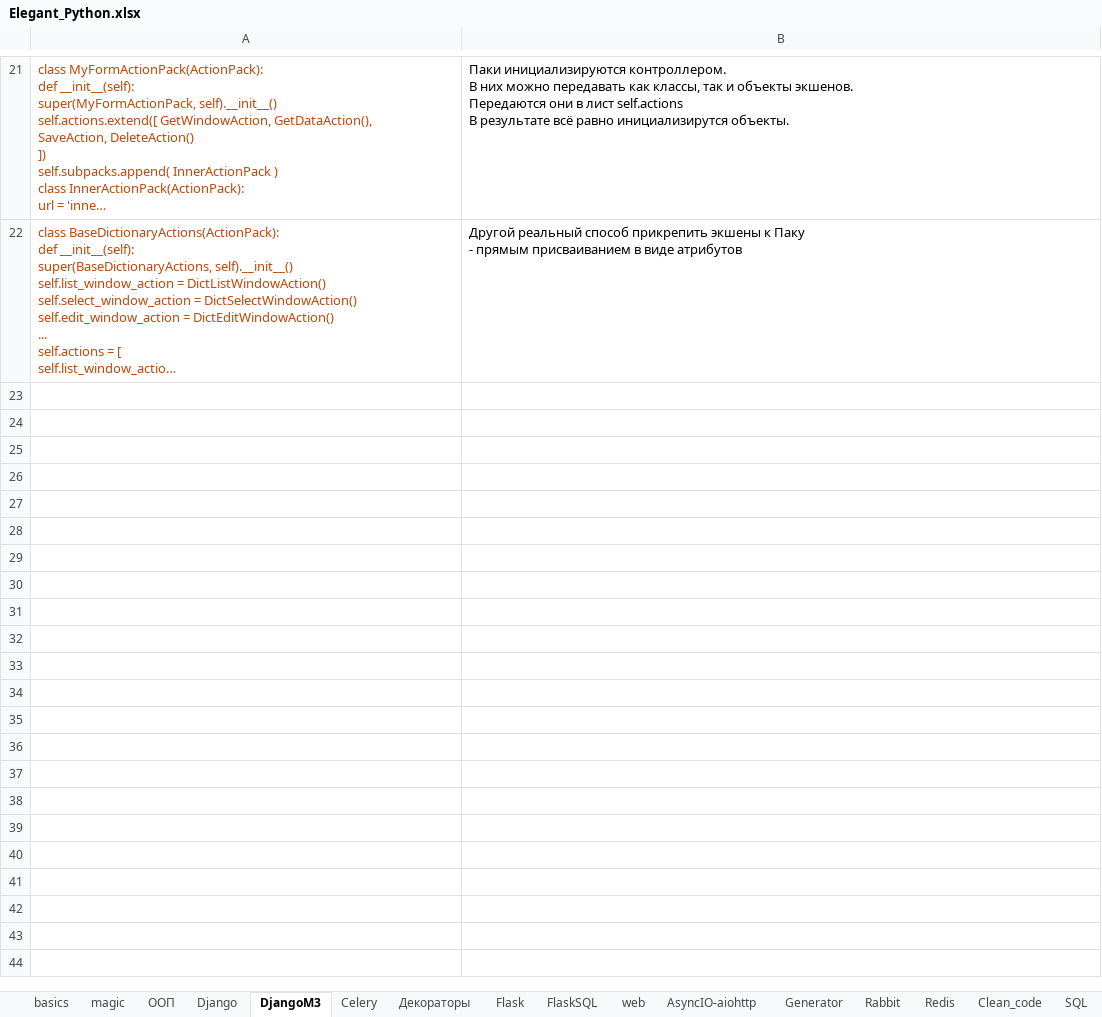
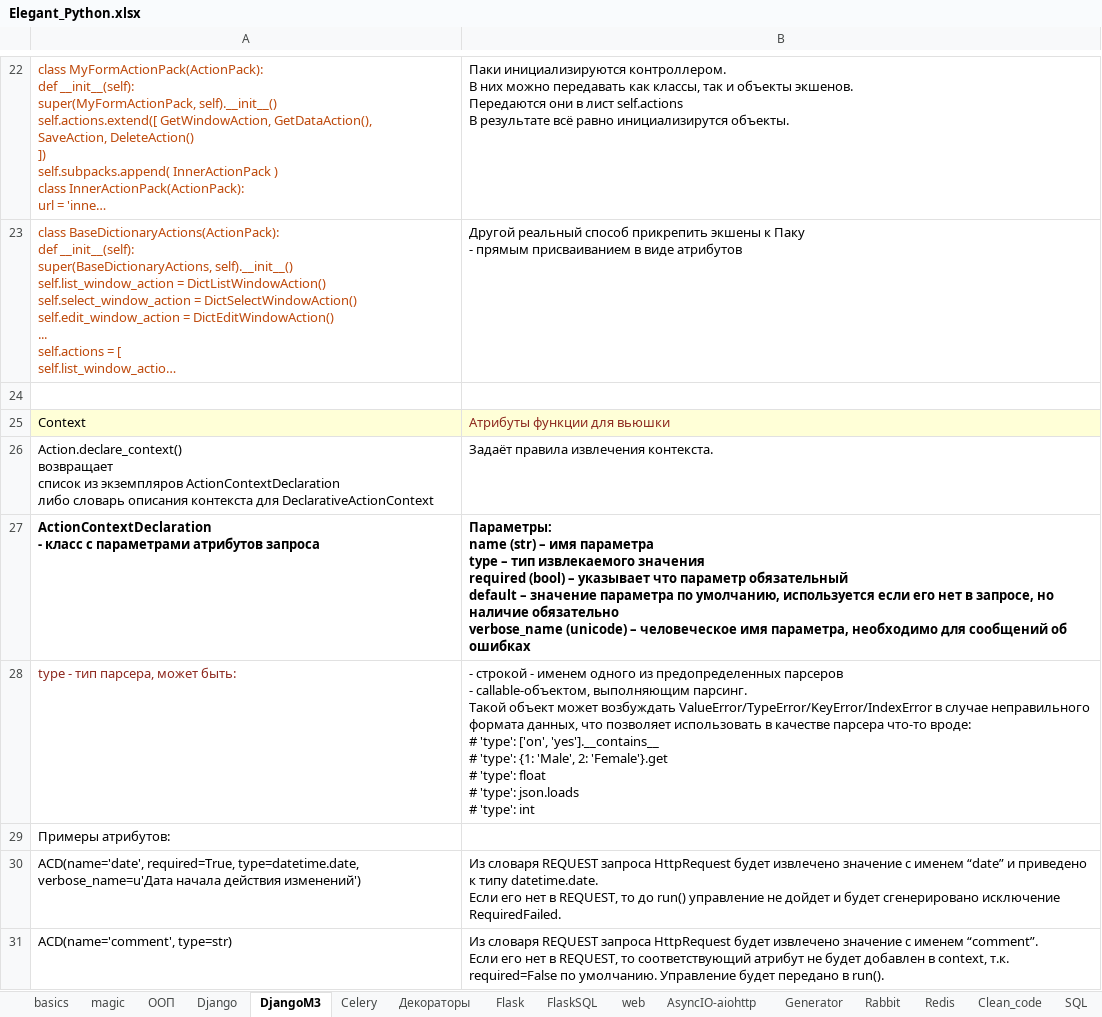
Before and after one commit to Antohnio123/HandshakesFastApi, an Excel workbook: Elegant_Python.xlsx, sheet DjangoM3, drawn as a sheet; only a part is shown, gaps mark what is left out; long unchanged cells end in …; values as stored, in another font and other column widths than the file's, no borders; ↵ is a line break in a cell; the diff covers the shown part only; the diff names each change by its address in the sheet, - before the commit and + after, or states it on an @@ line.

```diff
--- a/Elegant_Python.xlsx (sheet DjangoM3)
+++ b/Elegant_Python.xlsx (sheet DjangoM3)
+row 24: (empty)
+row 25: Context | Атрибуты функции для вьюшки
+row 26: Action.declare_context() ↵ возвращает ↵ список из экземпляров ActionContextDeclaration ↵ либо словарь описания контекста для DeclarativeActionContext | Задаёт правила извлечения контекста.
+row 27: ActionContextDeclaration ↵ - класс с параметрами атрибутов запроса | Параметры: ↵ name (str) – имя параметра ↵ type – тип извлекаемого значения ↵ required (bool) – указывает что параметр обязательный ↵ default – значение параметра по умолчанию, используется если его нет в запросе, но наличие обязательно ↵ verbose_name (unicode) – человеческое имя параметра, необходимо для сообщений об ошибках
+row 28: type - тип парсера, может быть: | - строкой - именем одного из предопределенных парсеров ↵ - callable-объектом, выполняющим парсинг. ↵ Такой объект может возбуждать ValueError/TypeError/KeyError/IndexError в случае неправильного формата данных, что позволяет использовать в качестве парсера что-то вроде: ↵ # 'type': ['on', 'yes'].__contains__ ↵ # 'type': {1: 'Male', 2: 'Female'}.get ↵ # 'type': float ↵ # 'type': json.loads ↵ # 'type': int
+row 29: Примеры атрибутов:
+row 30: ACD(name='date', required=True, type=datetime.date, verbose_name=u'Дата начала действия изменений') | Из словаря REQUEST запроса HttpRequest будет извлечено значение с именем “date” и приведено к типу datetime.date. ↵ Если его нет в REQUEST, то до run() управление не дойдет и будет сгенерировано исключение RequiredFailed.
+row 31: ACD(name='comment', type=str) | Из словаря REQUEST запроса HttpRequest будет извлечено значение с именем “comment”. ↵ Если его нет в REQUEST, то соответствующий атрибут не будет добавлен в context, т.к. required=False по умолчанию. Управление будет передано в run().
```
Also changed, not shown: 8 added rows and 2 edited cells elsewhere in this sheet, sheet Django, sheet List, Set, Dict, sheet Hotkeys, sheet FlaskSQL, 4 other files.
